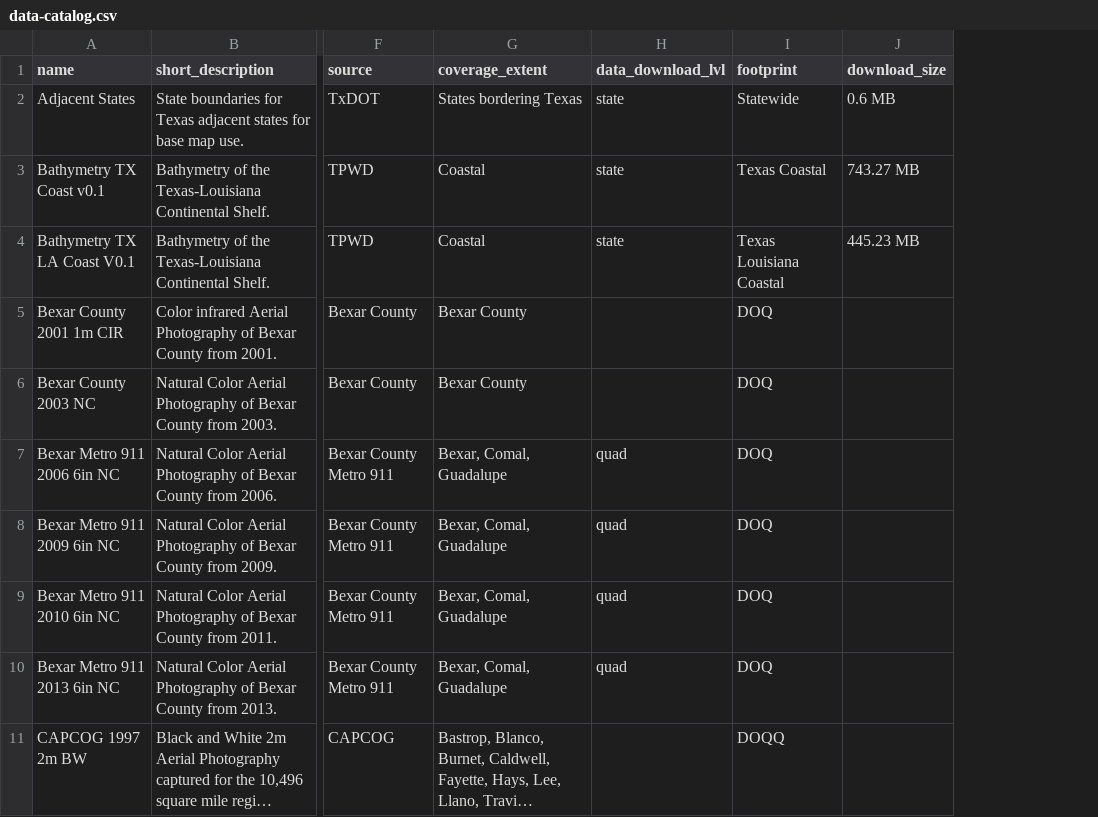
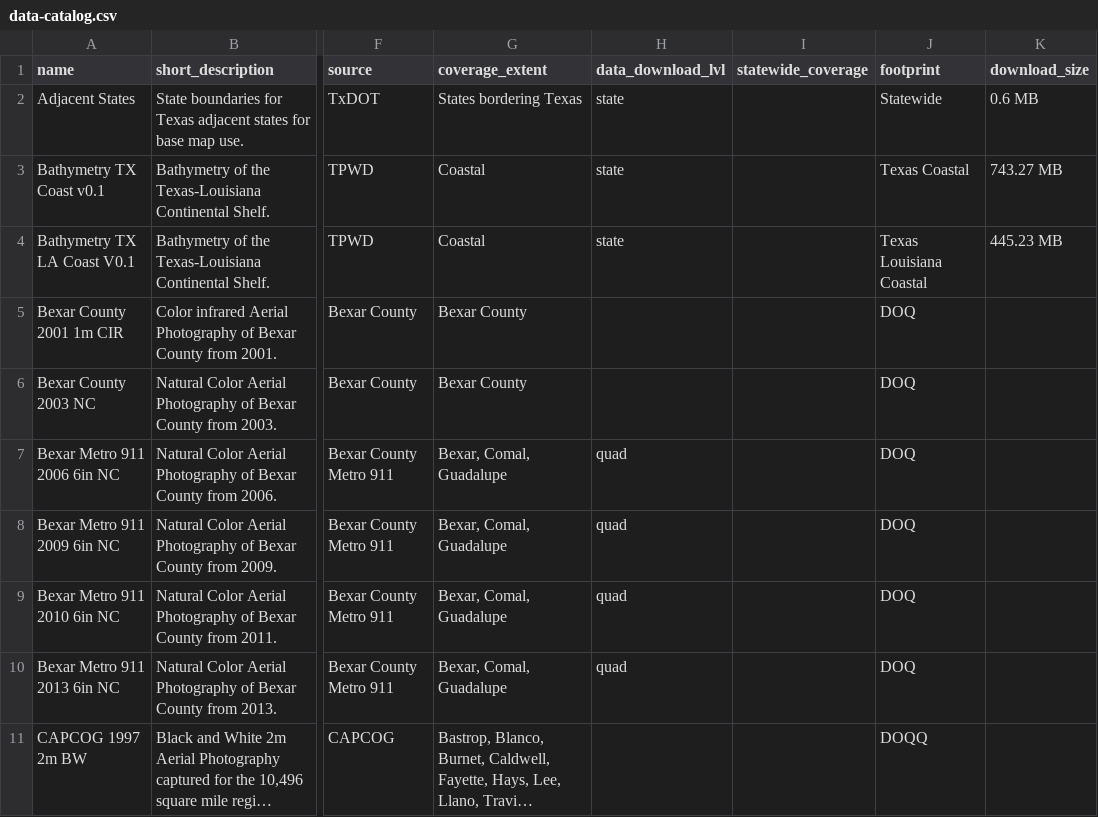
Before and after one commit to DavidHickman/tnris.org, a CSV file: content/data-catalog.csv, drawn as a sheet; only a part is shown, gaps mark what is left out; long unchanged cells end in …; the diff covers the shown part only; the diff names each change by its address in the sheet, - before the commit and + after, or states it on an @@ line.

```diff
--- a/content/data-catalog.csv
+++ b/content/data-catalog.csv
+column I (statewide_coverage), empty
```
Also changed, not shown: 1 added row, 1 removed row and 31 edited cells elsewhere in this file, 7 other files.
